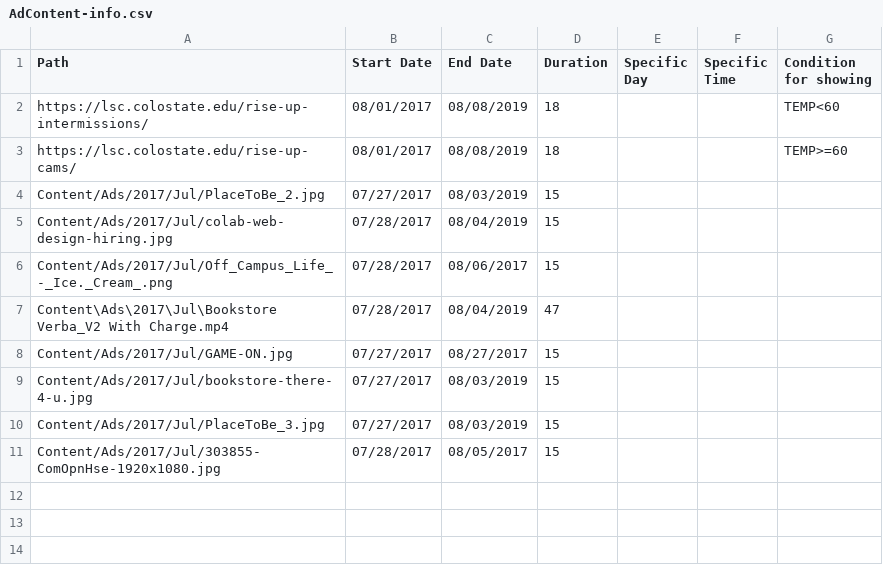
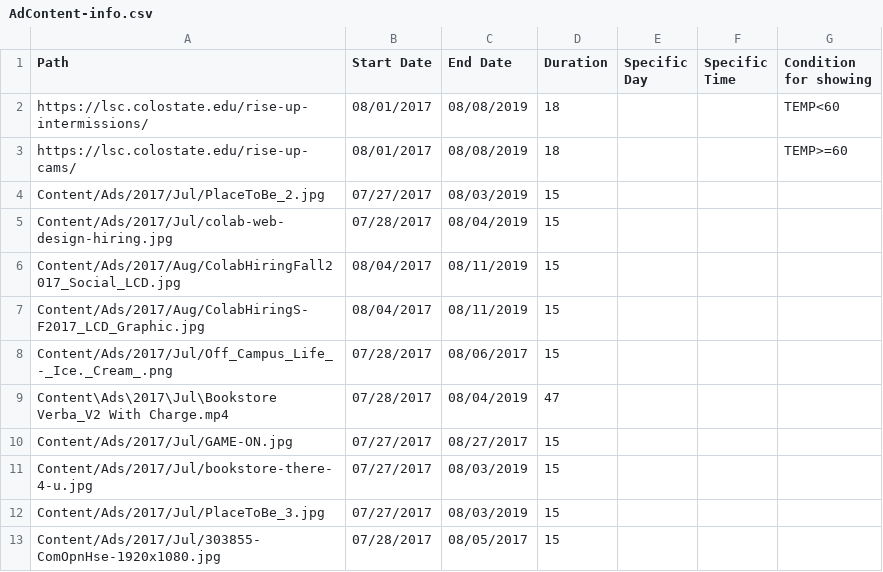
Before and after one commit to JustZack/WebAdvertising, a CSV file: CMS/Players/Groups/Ads/AdContent-info.csv, drawn as a sheet.

Commit message:
Added two ads.
It is almost time to move windmill. And when i move it i will NOT be preserving any files with player or ad information. Be ready.

```diff
--- a/CMS/Players/Groups/Ads/AdContent-info.csv
+++ b/CMS/Players/Groups/Ads/AdContent-info.csv
@@ -5,2 +5,4 @@ Content/Ads/2017/Jul/PlaceToBe_2.jpg,07/27/2017,08/03/2019,15,,,
 Content/Ads/2017/Jul/colab-web-design-hiring.jpg,07/28/2017,08/04/2019,15,,,
+Content/Ads/2017/Aug/ColabHiringFall2017_Social_LCD.jpg,08/04/2017,08/11/2019,15,,,
+Content/Ads/2017/Aug/ColabHiringS-F2017_LCD_Graphic.jpg,08/04/2017,08/11/2019,15,,,
 Content/Ads/2017/Jul/Off_Campus_Life_-_Ice._Cream_.png,07/28/2017,08/06/2017,15,,,
```
Also changed, not shown: 2 other files.
